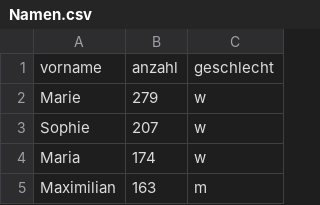
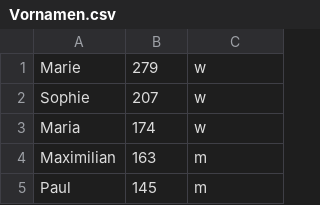
Before and after one commit to FreribJ/Azoovia, a CSV file: Java/data/Vornamen.csv (was Java/data/Namen.csv), drawn as a sheet; only a part is shown; the shorter side is filled out with more unchanged rows.

```diff
--- a/Java/data/Namen.csv
+++ b/Java/data/Vornamen.csv
@@ -1,2 +1 @@
-vorname,anzahl,geschlecht
 Marie,279,w
```
Also changed, not shown: 10 other files.
